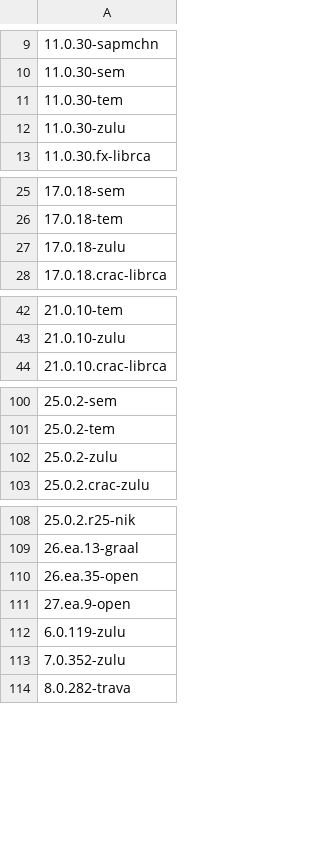
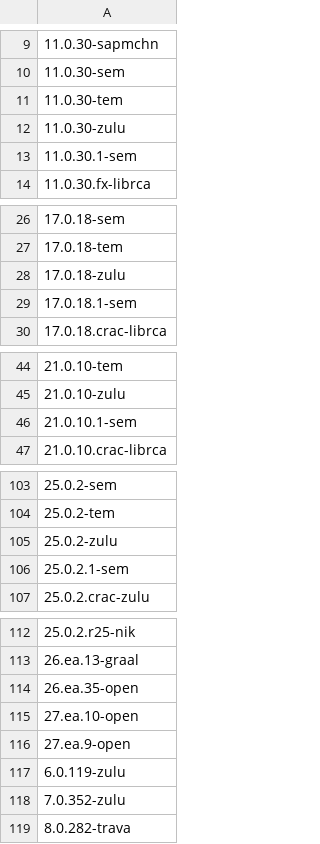
Before and after one commit to openrewrite/rewrite-migrate-java, a CSV file: src/main/resources/sdkman-java.csv, drawn as a sheet; only a part is shown, gaps mark what is left out; the diff names each change by its address in the sheet, - before the commit and + after, or states it on an @@ line.

```diff
--- a/src/main/resources/sdkman-java.csv
+++ b/src/main/resources/sdkman-java.csv
+row 13: 11.0.30.1-sem
+row 29: 17.0.18.1-sem
+row 46: 21.0.10.1-sem
+row 106: 25.0.2.1-sem
+row 115: 27.ea.10-open
```
